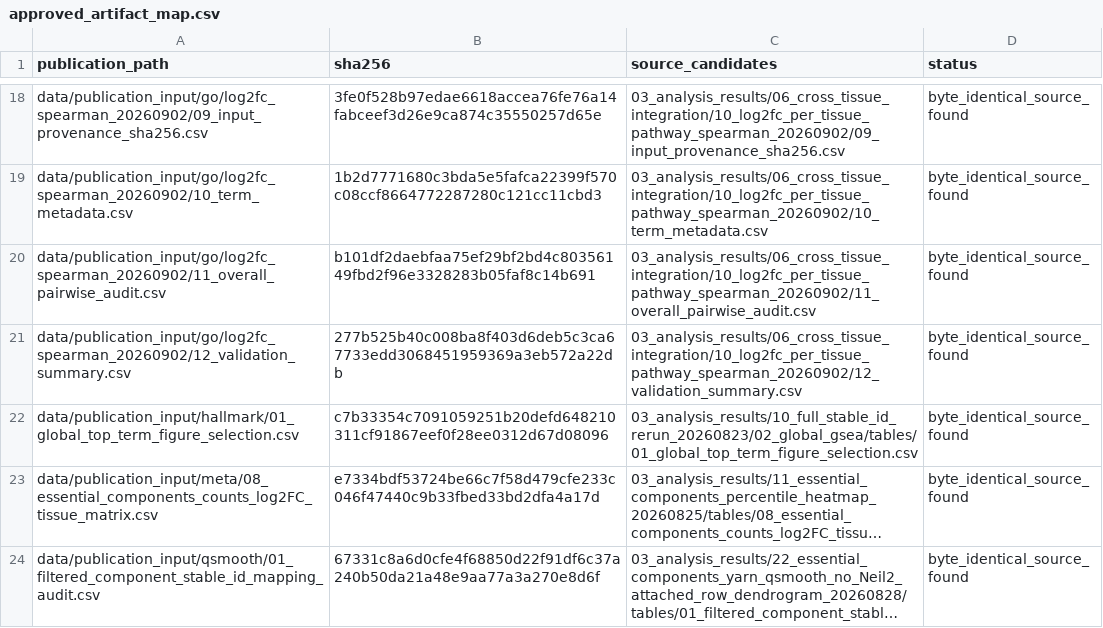
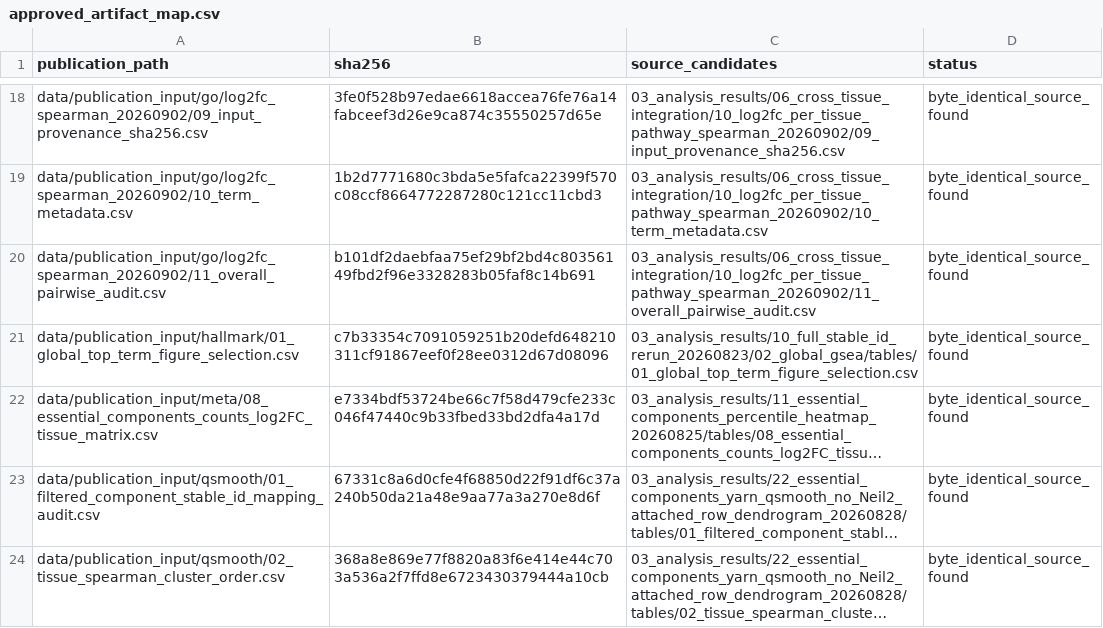
Before and after one commit to gzy2520/mouse-spaceflight-transcriptome-publication, a CSV file: upstream/approved_artifact_map.csv, drawn as a sheet; only a part is shown, gaps mark what is left out; the shorter side is filled out with more unchanged rows; long unchanged cells end in …; the diff names each change by its address in the sheet, - before the commit and + after, or states it on an @@ line.

Commit message:
feat: verify full processed-data reproduction and archive historical NASA inputs

```diff
--- a/upstream/approved_artifact_map.csv
+++ b/upstream/approved_artifact_map.csv
-row 21: data/publication_input/go/log2fc_spearman_20260902/12_validation_summary.csv | 277b525b40c008ba8f403d6deb5c3ca67733edd3068451959369a3eb572a22db | 03_analysis_results/06_cross_tissue_integration/10_log2fc_per_tissue_pathway_spearman_20260902/12_validation_summary.csv | byte_identical_source_found
```
Also changed, not shown: release/provenance/output_sha256.csv, upstream/nasa_processed_files.csv, 13 other files.
